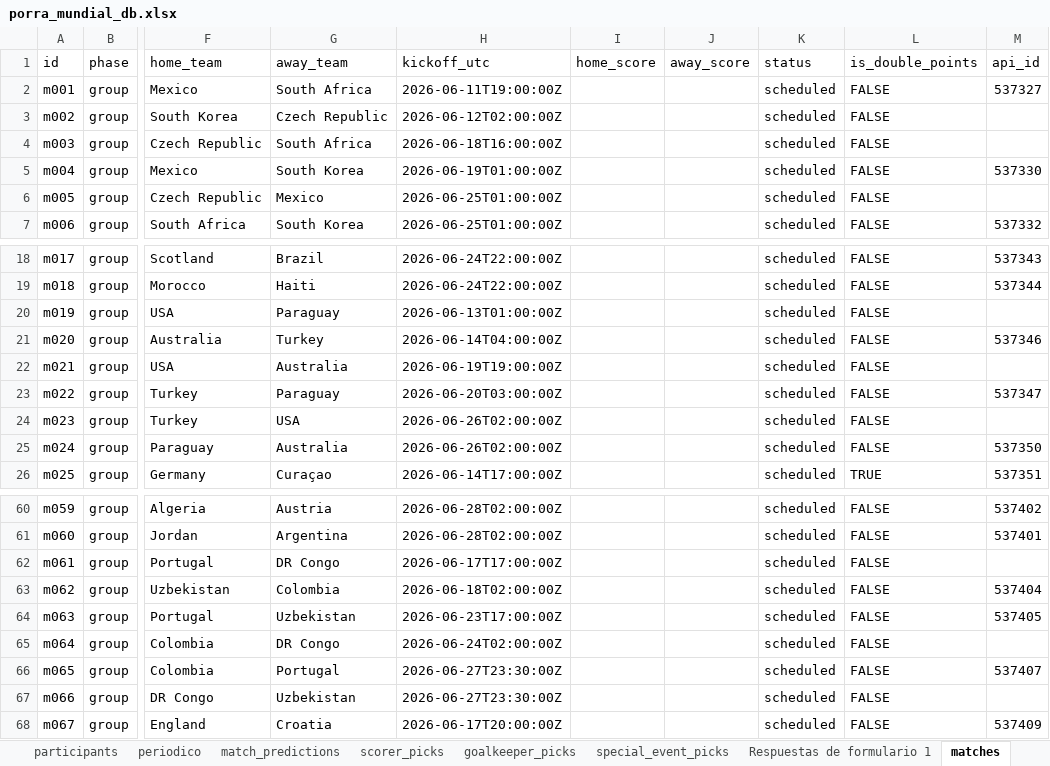
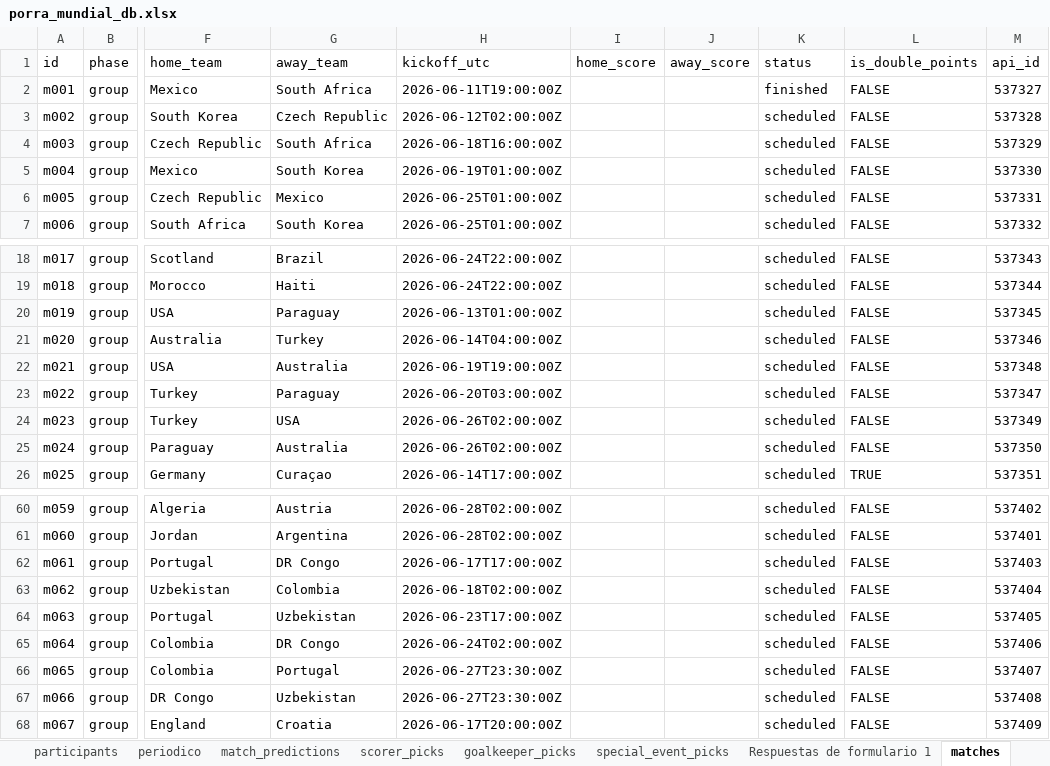
Before and after one commit to FabioBuron/porra-mundial-2026, an Excel workbook: porra_mundial_db.xlsx, sheet matches, drawn as a sheet; only a part is shown, gaps mark what is left out; values as stored, in another font and other column widths than the file's, no borders; the diff names each change by its address in the sheet, - before the commit and + after, or states it on an @@ line.

Commit message:
data(excel): update spreadsheet with all user-provided api_ids

```diff
--- a/porra_mundial_db.xlsx (sheet matches)
+++ b/porra_mundial_db.xlsx (sheet matches)
-K2 (status): scheduled
+K2 (status): finished
-M3 (api_id): (empty)
+M3 (api_id): 537328
-M4 (api_id): (empty)
+M4 (api_id): 537329
-M6 (api_id): (empty)
+M6 (api_id): 537331
-M20 (api_id): (empty)
+M20 (api_id): 537345
-M22 (api_id): (empty)
+M22 (api_id): 537348
-M24 (api_id): (empty)
+M24 (api_id): 537349
-M62 (api_id): (empty)
+M62 (api_id): 537403
-M65 (api_id): (empty)
+M65 (api_id): 537406
-M67 (api_id): (empty)
+M67 (api_id): 537408
```
